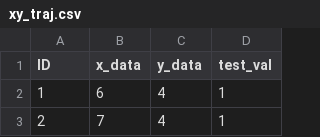
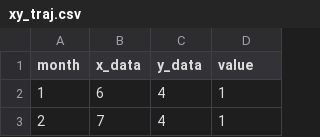
Before and after one commit to mzhao98/data_store, a CSV file: xy_traj.csv, drawn as a sheet; only a part is shown.

Commit message:
Update xy_traj.csv

```diff
--- a/xy_traj.csv
+++ b/xy_traj.csv
@@ -1,2 +1,2 @@
-ID,x_data,y_data,test_val
+month,x_data,y_data,value
 1,6,4,1
```
